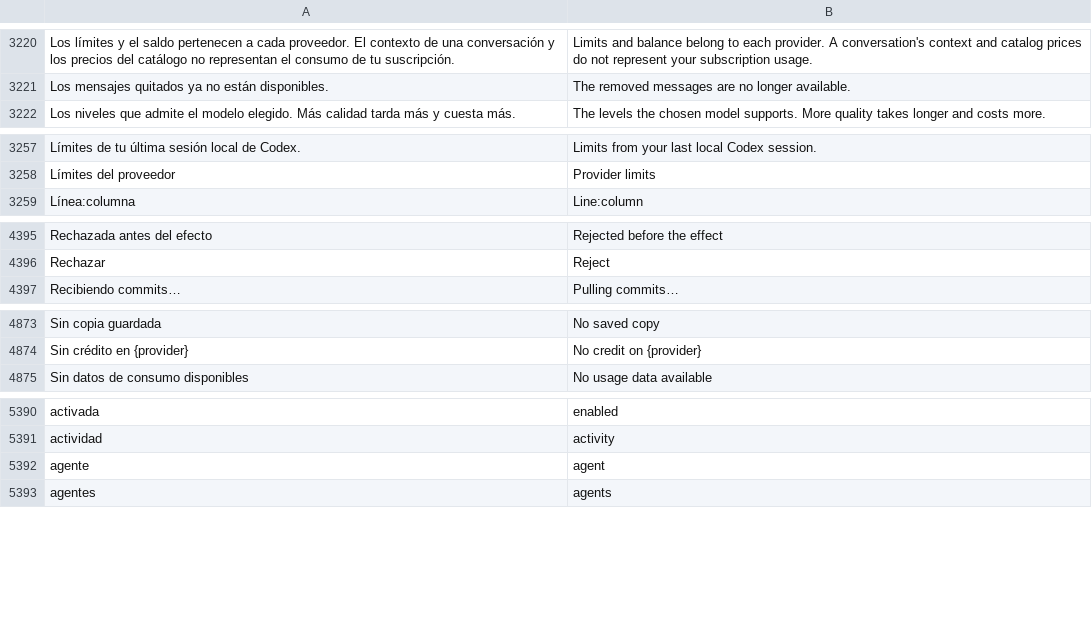
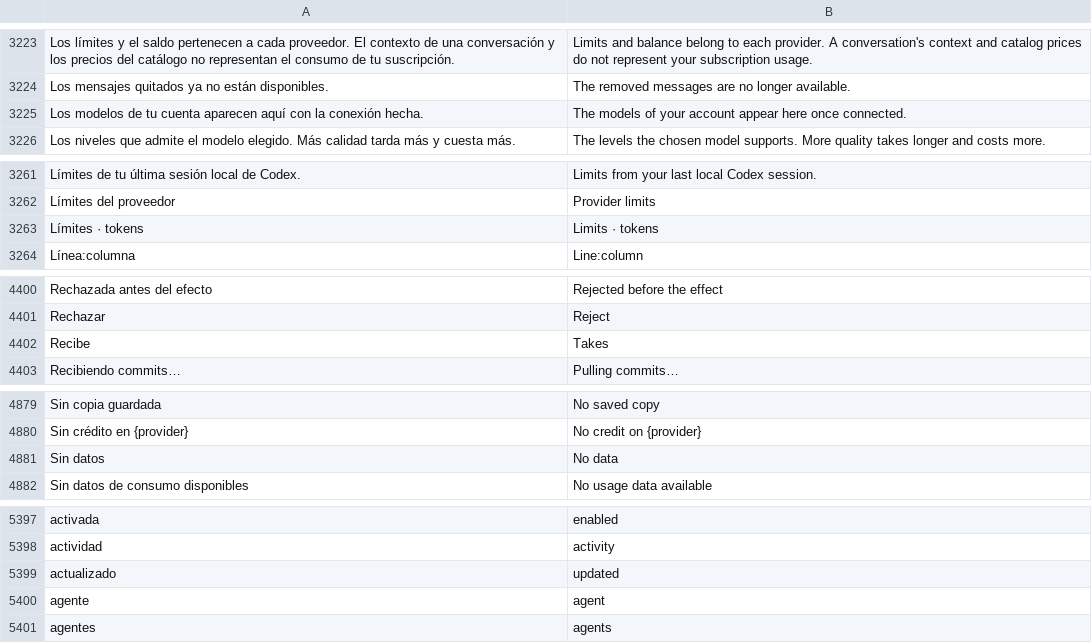
Before and after one commit to Niiihuel/OpenADE, a TSV file: apps/agents-window/assets/i18n/en.tsv, drawn as a sheet; only a part is shown, gaps mark what is left out; the diff covers the shown part only; the diff names each change by its address in the sheet, - before the commit and + after, or states it on an @@ line.

```diff
--- a/apps/agents-window/assets/i18n/en.tsv
+++ b/apps/agents-window/assets/i18n/en.tsv
+row 3225: Los modelos de tu cuenta aparecen aquí con la conexión hecha. | The models of your account appear here once connected.
+row 3263: Límites · tokens | Limits · tokens
+row 4402: Recibe | Takes
+row 4881: Sin datos | No data
+row 5399: actualizado | updated
```
Also changed, not shown: 8 added rows and 3 removed rows elsewhere in this file, 9 other files.
